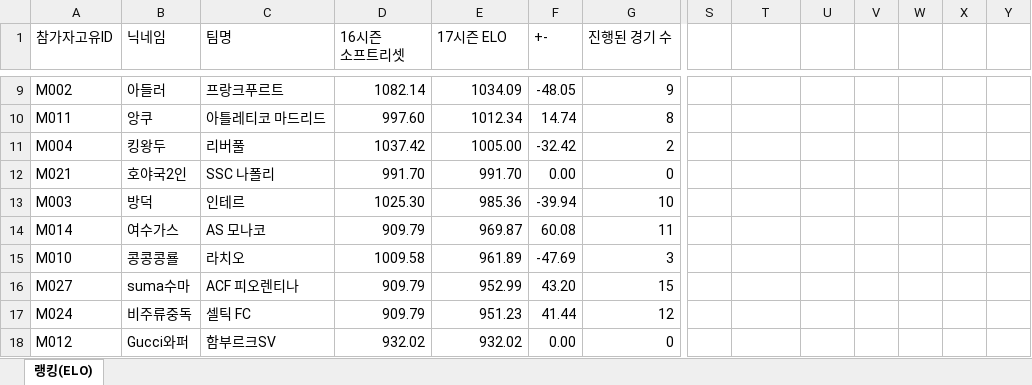
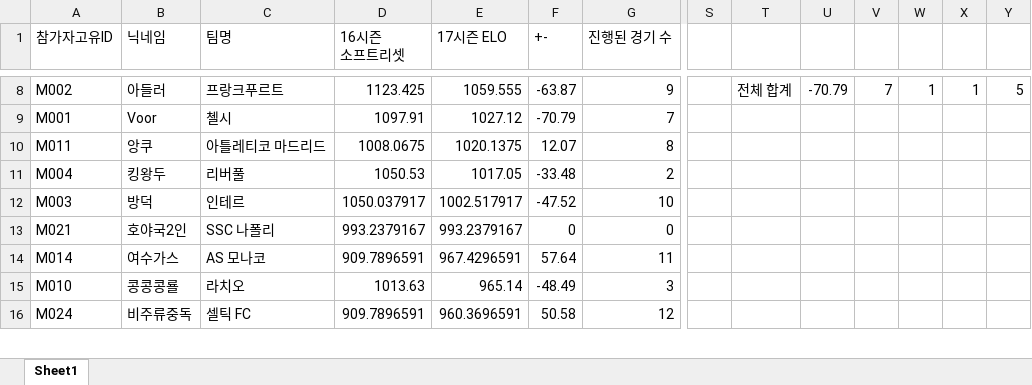
Before and after one commit to xldyxl/AllStar-Ranking-ELO-, an Excel workbook: Ranking_Data.xlsx, sheet Sheet1, drawn as a sheet; only a part is shown, gaps mark what is left out; values as stored, in another font and other column widths than the file's, no cell formats; removed rows and columns are numbered as before the commit, all else as after; rows hold the shown columns only; the diff covers the shown part only; the diff names each change by its address in the sheet, - before the commit and + after, or states it on an @@ line.

```diff
--- a/Ranking_Data.xlsx (sheet Sheet1)
+++ b/Ranking_Data.xlsx (sheet Sheet1)
-sheet tab: 랭킹(ELO)
+sheet tab: Sheet1
-D8 (16시즌 소프트리셋): 1082.14
+D8 (16시즌 소프트리셋): 1123.425
-E8 (17시즌 ELO): 1034.09
+E8 (17시즌 ELO): 1059.555
-F8 (+-): -48.05
+F8 (+-): -63.87
-T8: (empty)
+T8: 전체 합계
-U8: (empty)
+U8: -70.79
-V8: (empty)
+V8: 7
-W8: (empty)
+W8: 1
-X8: (empty)
+X8: 1
-Y8: (empty)
+Y8: 5
+row 9: M001 | Voor | 첼시 | 1097.91 | 1027.12 | -70.79 | 7
-D10 (16시즌 소프트리셋): 997.60
+D10 (16시즌 소프트리셋): 1008.0675
-E10 (17시즌 ELO): 1012.34
+E10 (17시즌 ELO): 1020.1375
-F10 (+-): 14.74
+F10 (+-): 12.07
-D11 (16시즌 소프트리셋): 1037.42
+D11 (16시즌 소프트리셋): 1050.53
-E11 (17시즌 ELO): 1005.00
+E11 (17시즌 ELO): 1017.05
-F11 (+-): -32.42
+F11 (+-): -33.48
-row 12: M021 | 호야국2인 | SSC 나폴리 | 991.70 | 991.70 | 0.00 | 0
-D12 (16시즌 소프트리셋): 1025.30
+D12 (16시즌 소프트리셋): 1050.037917
-E12 (17시즌 ELO): 985.36
+E12 (17시즌 ELO): 1002.517917
-F12 (+-): -39.94
+F12 (+-): -47.52
+row 13: M021 | 호야국2인 | SSC 나폴리 | 993.2379167 | 993.2379167 | 0 | 0
-D14 (16시즌 소프트리셋): 909.79
+D14 (16시즌 소프트리셋): 909.7896591
-E14 (17시즌 ELO): 969.87
+E14 (17시즌 ELO): 967.4296591
-F14 (+-): 60.08
+F14 (+-): 57.64
-D15 (16시즌 소프트리셋): 1009.58
+D15 (16시즌 소프트리셋): 1013.63
-E15 (17시즌 ELO): 961.89
+E15 (17시즌 ELO): 965.14
-F15 (+-): -47.69
+F15 (+-): -48.49
-row 16: M027 | suma수마 | ACF 피오렌티나 | 909.79 | 952.99 | 43.20 | 15
-D16 (16시즌 소프트리셋): 909.79
+D16 (16시즌 소프트리셋): 909.7896591
-E16 (17시즌 ELO): 951.23
+E16 (17시즌 ELO): 960.3696591
-F16 (+-): 41.44
+F16 (+-): 50.58
-row 18: M012 | Gucci와퍼 | 함부르크SV | 932.02 | 932.02 | 0.00 | 0
```
Also changed, not shown: 8 added rows, 7 removed rows, 41 edited cells and merged cells elsewhere in this sheet, cell formats, formulas that keep their value.
